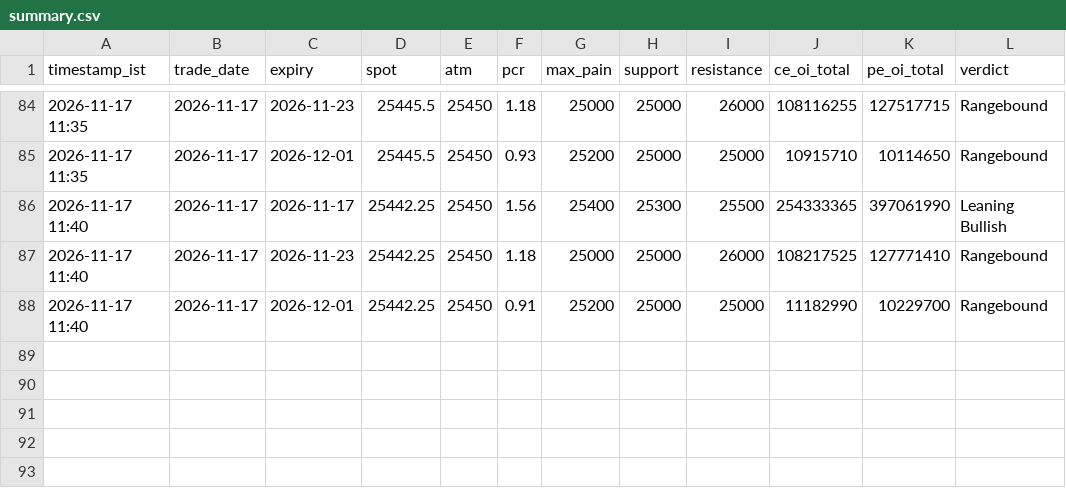
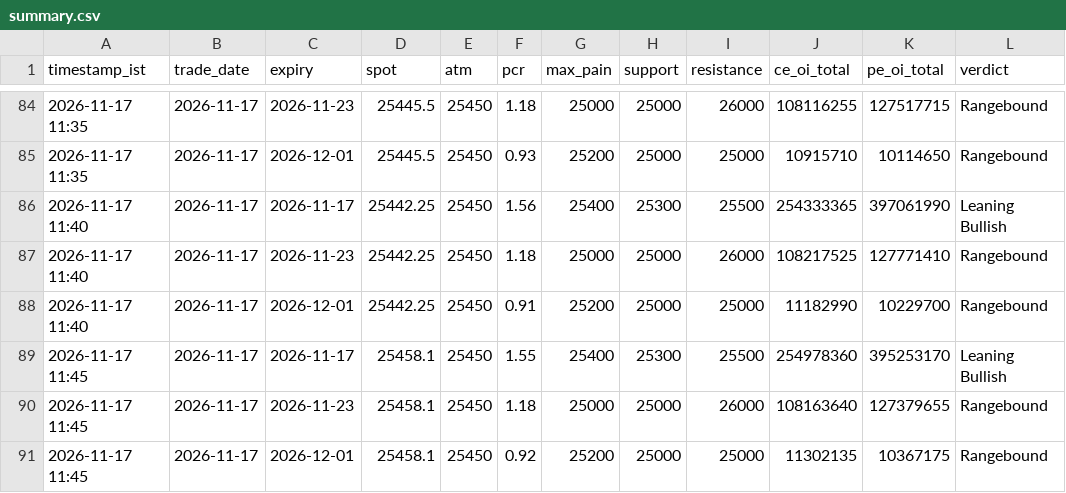
Before and after one commit to ddtambe/Nifty50_Options, a CSV file: data/2026-11-17/summary.csv, drawn as a sheet; only a part is shown, gaps mark what is left out; the diff names each change by its address in the sheet, - before the commit and + after, or states it on an @@ line.

```diff
--- a/data/2026-11-17/summary.csv
+++ b/data/2026-11-17/summary.csv
+row 89: 2026-11-17 11:45 | 2026-11-17 | 2026-11-17 | 25458.1 | 25450 | 1.55 | 25400 | 25300 | 25500 | 254978360 | 395253170 | Leaning Bullish
+row 90: 2026-11-17 11:45 | 2026-11-17 | 2026-11-23 | 25458.1 | 25450 | 1.18 | 25000 | 25000 | 26000 | 108163640 | 127379655 | Rangebound
+row 91: 2026-11-17 11:45 | 2026-11-17 | 2026-12-01 | 25458.1 | 25450 | 0.92 | 25200 | 25000 | 25000 | 11302135 | 10367175 | Rangebound
```
Also changed, not shown: data/2026-11-17/2026-11-17_buildup.csv, data/2026-11-17/2026-11-17_raw.csv, 7 other files.
